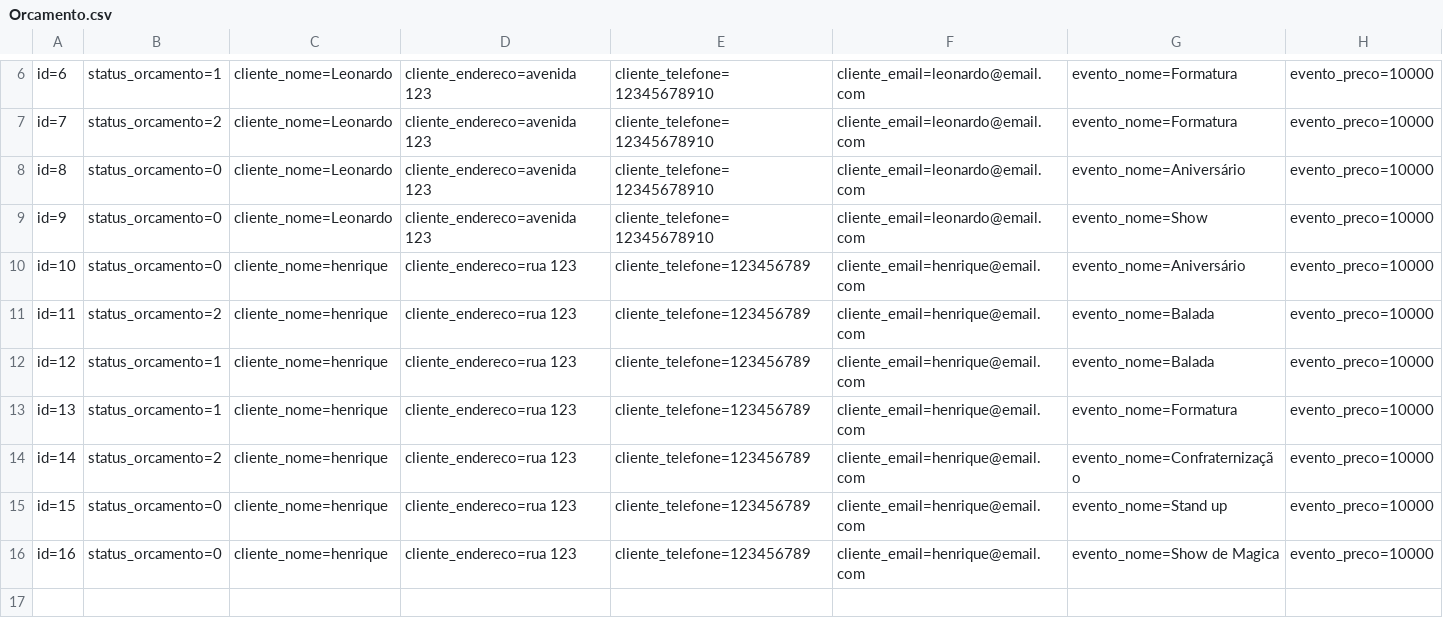
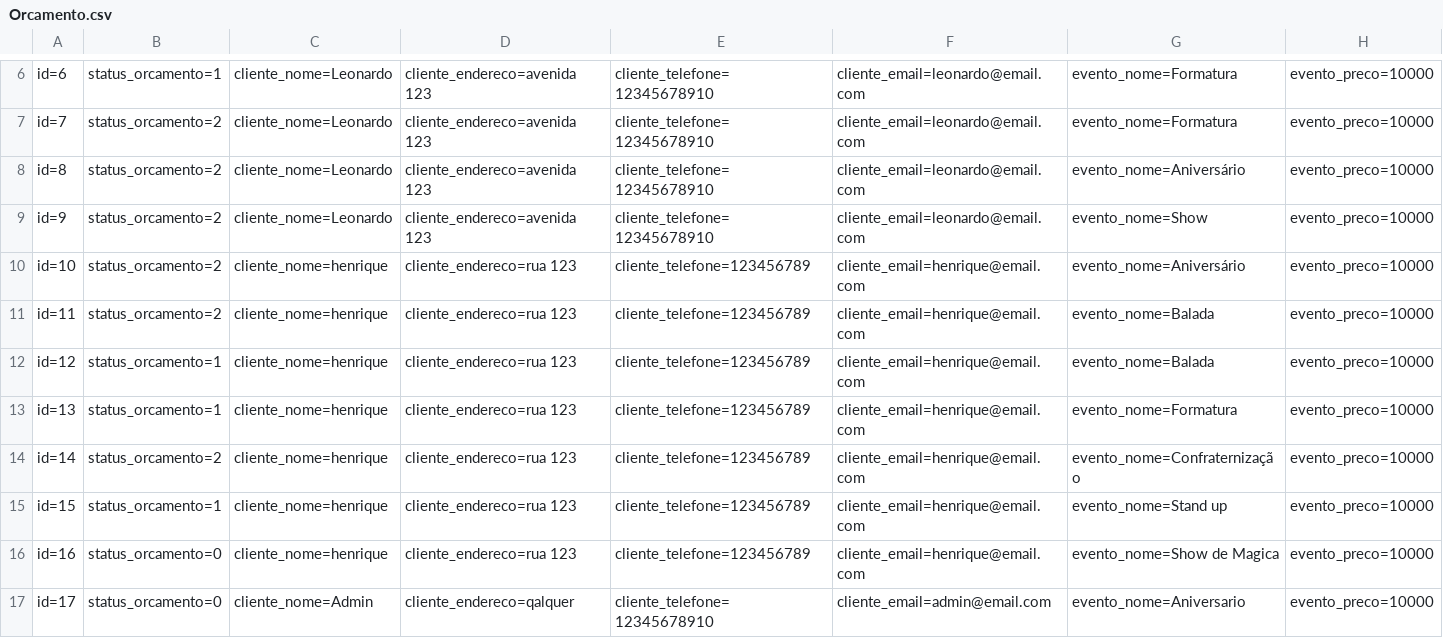
Before and after one commit to Leonardorichylo/RoleTopSprint4, a CSV file: RoleTop/Database/Orcamento.csv, drawn as a sheet; only a part is shown, gaps mark what is left out; rows hold the shown columns only; the diff names each change by its address in the sheet, - before the commit and + after, or states it on an @@ line.

```diff
--- a/RoleTop/Database/Orcamento.csv
+++ b/RoleTop/Database/Orcamento.csv
-B8:B10: status_orcamento=0
+B8:B10: status_orcamento=2
-B15: status_orcamento=0
+B15: status_orcamento=1
+row 17: id=17 | status_orcamento=0 | cliente_nome=Admin | cliente_endereco=qalquer | cliente_telefone=12345678910 | cliente_email=admin@email.com | evento_nome=Aniversario | evento_preco=10000
```
Also changed, not shown: 15 other files.
